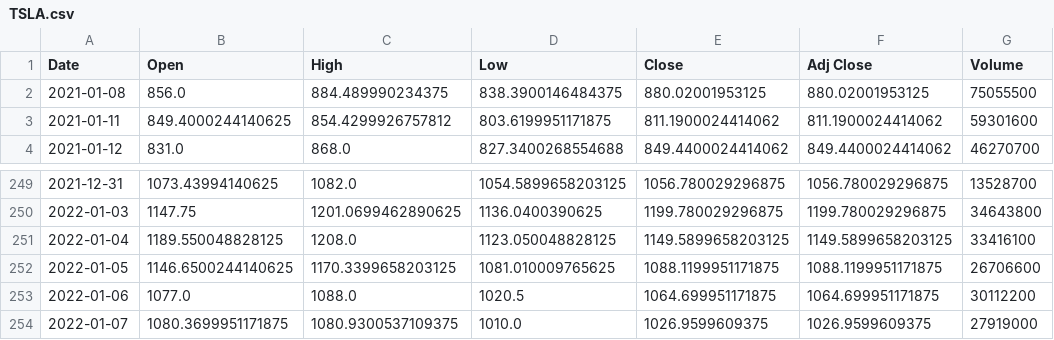
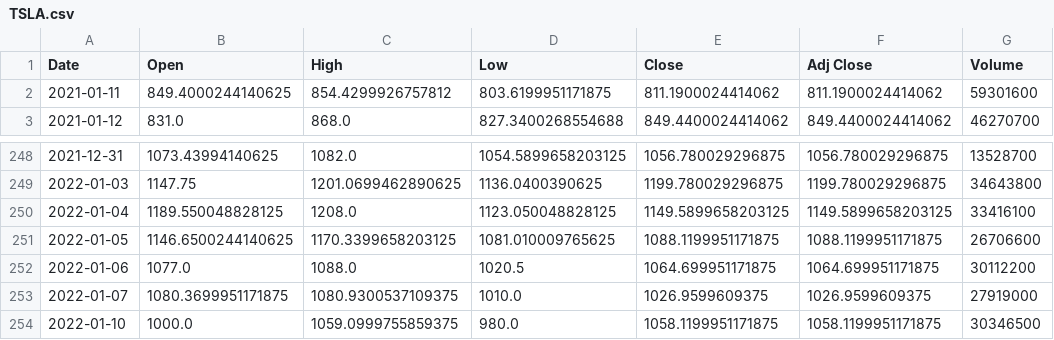
Before and after one commit to Endpoce/StockInfoGetter, a CSV file: Stocks/DataVis/Files/StockData/TSLA.csv, drawn as a sheet; only a part is shown, gaps mark what is left out; removed rows and columns are numbered as before the commit, all else as after; the diff names each change by its address in the sheet, - before the commit and + after, or states it on an @@ line.

```diff
--- a/Stocks/DataVis/Files/StockData/TSLA.csv
+++ b/Stocks/DataVis/Files/StockData/TSLA.csv
-row 2: 2021-01-08 | 856.0 | 884.489990234375 | 838.3900146484375 | 880.02001953125 | 880.02001953125 | 75055500
+row 254: 2022-01-10 | 1000.0 | 1059.0999755859375 | 980.0 | 1058.1199951171875 | 1058.1199951171875 | 30346500
```
Also changed, not shown: Stocks/DataVis/Files/Correlations/FoundCorrs.csv, Stocks/DataVis/Files/StockData/FullData^GSPC.csv, 16 other files.
